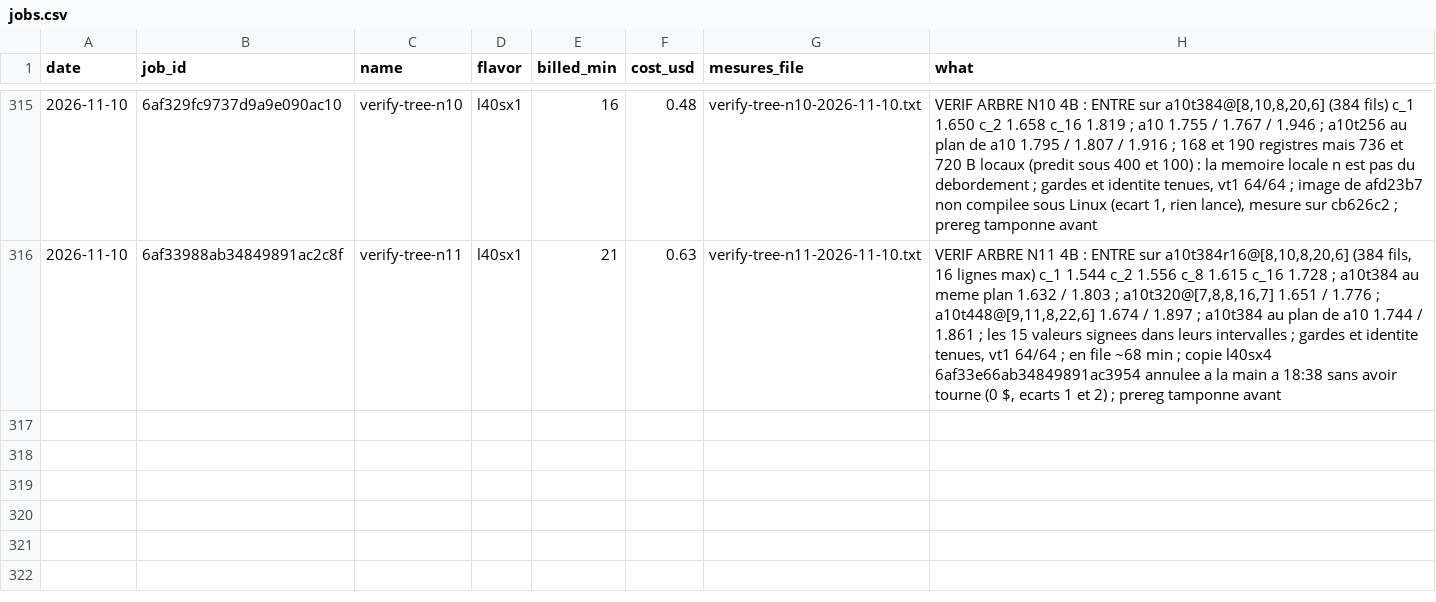
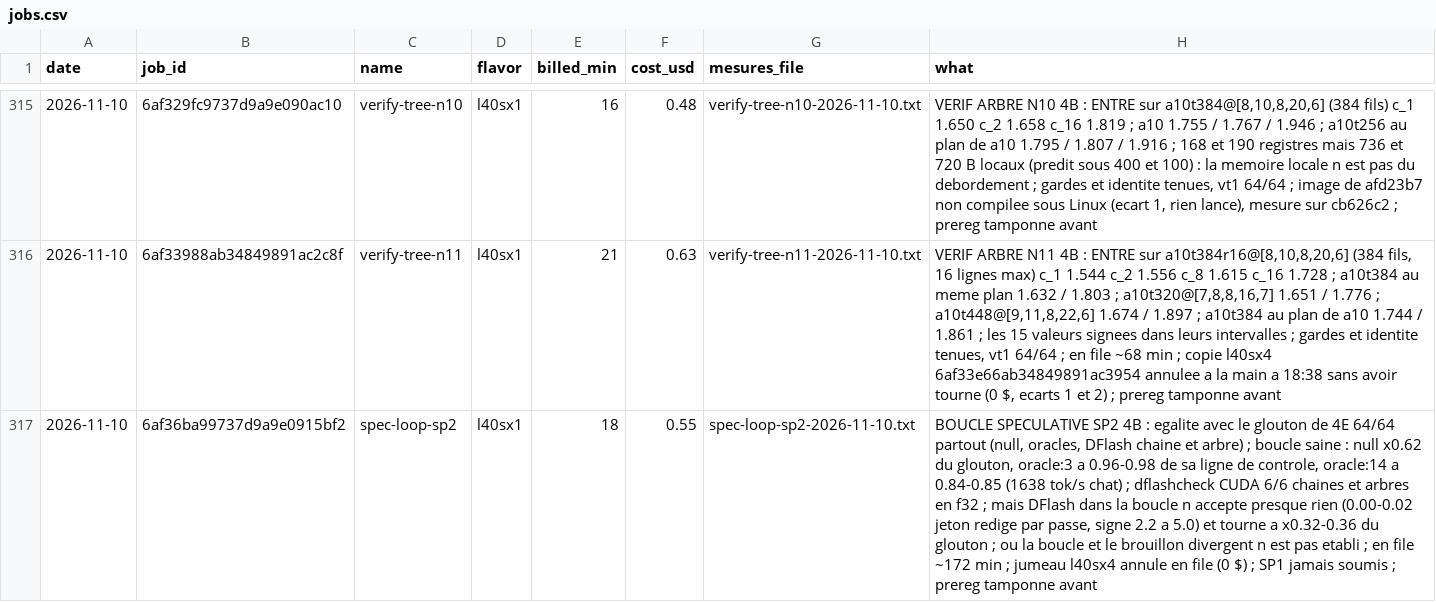
Before and after one commit to pjmalandrino/llvq, a CSV file: docs/data/jobs.csv, drawn as a sheet; only a part is shown, gaps mark what is left out; the diff names each change by its address in the sheet, - before the commit and + after, or states it on an @@ line.

```diff
--- a/docs/data/jobs.csv
+++ b/docs/data/jobs.csv
+row 317: 2026-11-10 | 6af36ba99737d9a9e0915bf2 | spec-loop-sp2 | l40sx1 | 18 | 0.55 | spec-loop-sp2-2026-11-10.txt | BOUCLE SPECULATIVE SP2 4B : egalite avec le glouton de 4E 64/64 partout (null, oracles, DFlash chaine et arbre) ; boucle saine : null x0.62 du glouton, oracle:3 a 0.96-0.98 de sa ligne de controle, oracle:14 a 0.84-0.85 (1638 tok/s chat) ; dflashcheck CUDA 6/6 chaines et arbres en f32 ; mais DFlash dans la boucle n accepte presque rien (0.00-0.02 jeton redige par passe, signe 2.2 a 5.0) et tourne a x0.32-0.36 du glouton ; ou la boucle et le brouillon divergent n est pas etabli ; en file ~172 min ; jumeau l40sx4 annule en file (0 $) ; SP1 jamais soumis ; prereg tamponne avant
```
Also changed, not shown: 14 other files.
